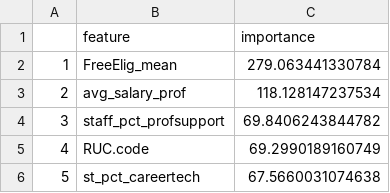
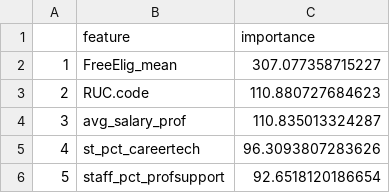
Before and after one commit to alicekemp/data-mining-final-project, a CSV file: figures/rf_imp_table.csv, drawn as a sheet.

```diff
--- a/figures/rf_imp_table.csv
+++ b/figures/rf_imp_table.csv
@@ -1,6 +1,6 @@
 "","feature","importance"
-"1","FreeElig_mean",279.063441330784
-"2","avg_salary_prof",118.128147237534
-"3","staff_pct_profsupport",69.8406243844782
-"4","RUC.code",69.2990189160749
-"5","st_pct_careertech",67.5660031074638
+"1","FreeElig_mean",307.077358715227
+"2","RUC.code",110.880727684623
+"3","avg_salary_prof",110.835013324287
+"4","st_pct_careertech",96.3093807283626
+"5","staff_pct_profsupport",92.6518120186654
```
Also changed, not shown: 8 other files.
